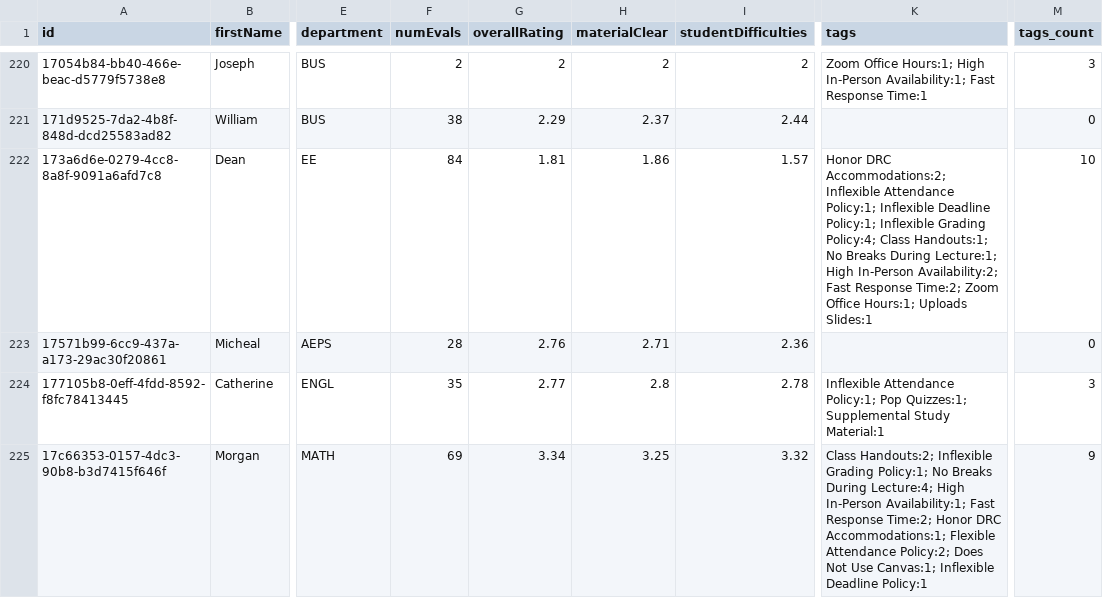
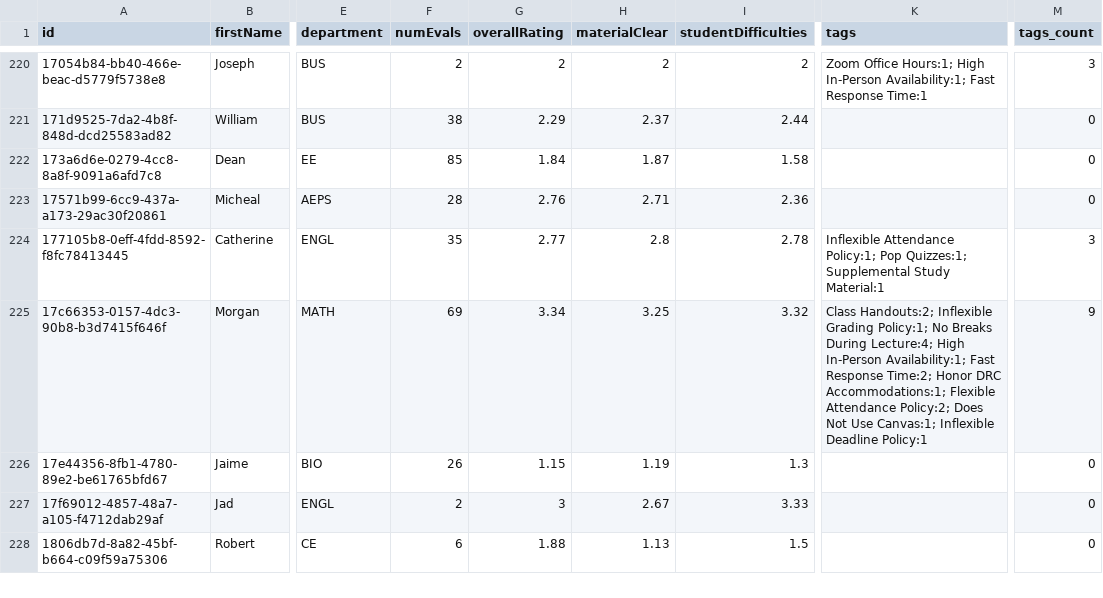
Before and after one commit to sreshtalluri/polyratings-data-collection, a CSV file: data/main/professors_data.csv, drawn as a sheet; only a part is shown, gaps mark what is left out; the shorter side is filled out with more unchanged rows; the diff covers the shown part only; the diff names each change by its address in the sheet, - before the commit and + after, or states it on an @@ line.

```diff
--- a/data/main/professors_data.csv
+++ b/data/main/professors_data.csv
-F222 (numEvals): 84
+F222 (numEvals): 85
-G222 (overallRating): 1.81
+G222 (overallRating): 1.84
-H222 (materialClear): 1.86
+H222 (materialClear): 1.87
-I222 (studentDifficulties): 1.57
+I222 (studentDifficulties): 1.58
-K222 (tags): Honor DRC Accommodations:2; Inflexible Attendance Policy:1; Inflexible Deadline Policy:1; Inflexible Grading Policy:4; Class Handouts:1; No Breaks During Lecture:1; High In-Person Availability:2; Fast Response Time:2; Zoom Office Hours:1; Uploads Slides:1
+K222 (tags): (empty)
-M222 (tags_count): 10
+M222 (tags_count): 0
```
Also changed, not shown: 49 edited cells elsewhere in this file, data/main/department_summary.csv, data/main/professor_name_to_id.csv.
